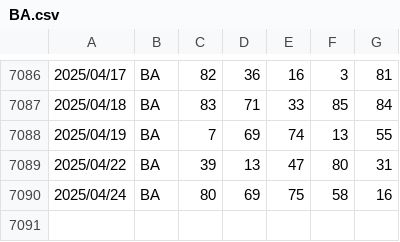
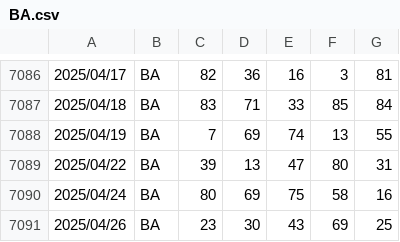
Before and after one commit to OnizukaPy/EstrazioniLotto, a CSV file: estrazioni/BA.csv, drawn as a sheet; only a part is shown, gaps mark what is left out; the diff names each change by its address in the sheet, - before the commit and + after, or states it on an @@ line.

```diff
--- a/estrazioni/BA.csv
+++ b/estrazioni/BA.csv
+row 7091: 2025/04/26 | BA | 23 | 30 | 43 | 69 | 25
```
Also changed, not shown: estrazioni/CA.csv, estrazioni/FI.csv, 16 other files.
